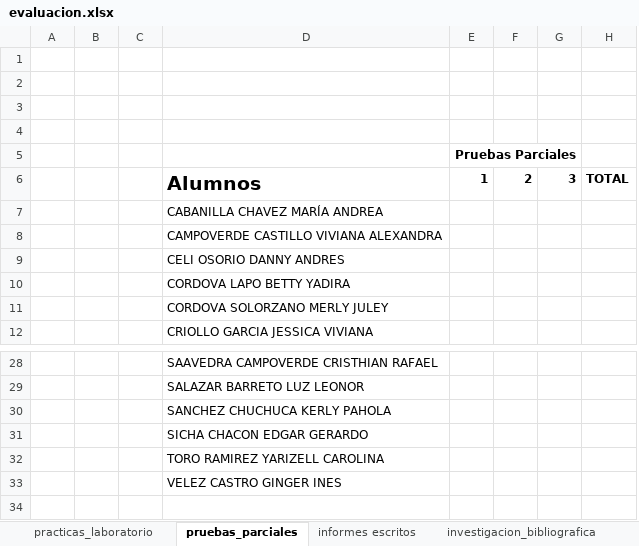
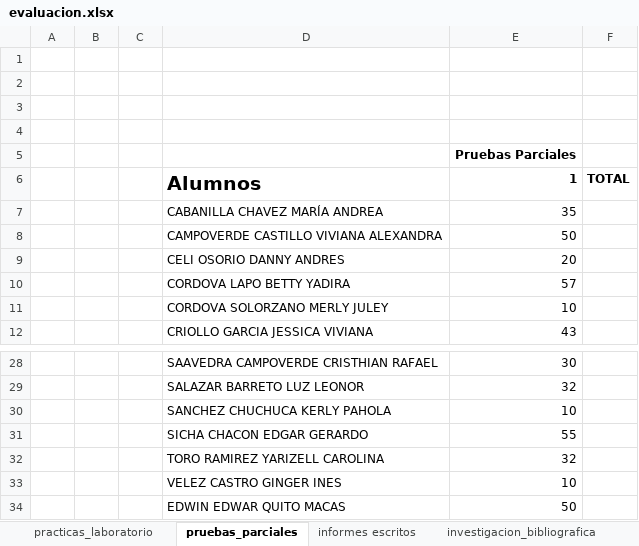
Before and after one commit to kleberloayzacastro/universidad, an Excel workbook: 2015-2016/clases/computacion_aplicada_2/evaluacion.xlsx, sheet pruebas_parciales, drawn as a sheet; only a part is shown, gaps mark what is left out; values as stored, in another font and other column widths than the file's, no borders; removed rows and columns are numbered as before the commit, all else as after; the diff names each change by its address in the sheet, - before the commit and + after, or states it on an @@ line.

```diff
--- a/2015-2016/clases/computacion_aplicada_2/evaluacion.xlsx (sheet pruebas_parciales)
+++ b/2015-2016/clases/computacion_aplicada_2/evaluacion.xlsx (sheet pruebas_parciales)
-column E, rows 5-6: Pruebas Parciales | 1
-column F, row 6: 2
-column G, row 6: 3
+column E, rows 5-12: Pruebas Parciales | 1 | 35 | 50 | 20 | 57 | 10 | 43; rows 28-33: 30 | 32 | 10 | 55 | 32 | 10
+row 34:  |  |  | EDWIN EDWAR QUITO MACAS | 50
```
Also changed, not shown: sheet practicas_laboratorio, sheet examen, sheet informes escritos, sheet trabajo_autonomo, sheet investigacion_bibliografica, other sheet tabs, 2015-2016/clases/computacion_aplicada_2/control_asistencia.xlsx, 2015-2016/clases/informatica_basica/a/control_asistencia.xlsx, 34 other files.
